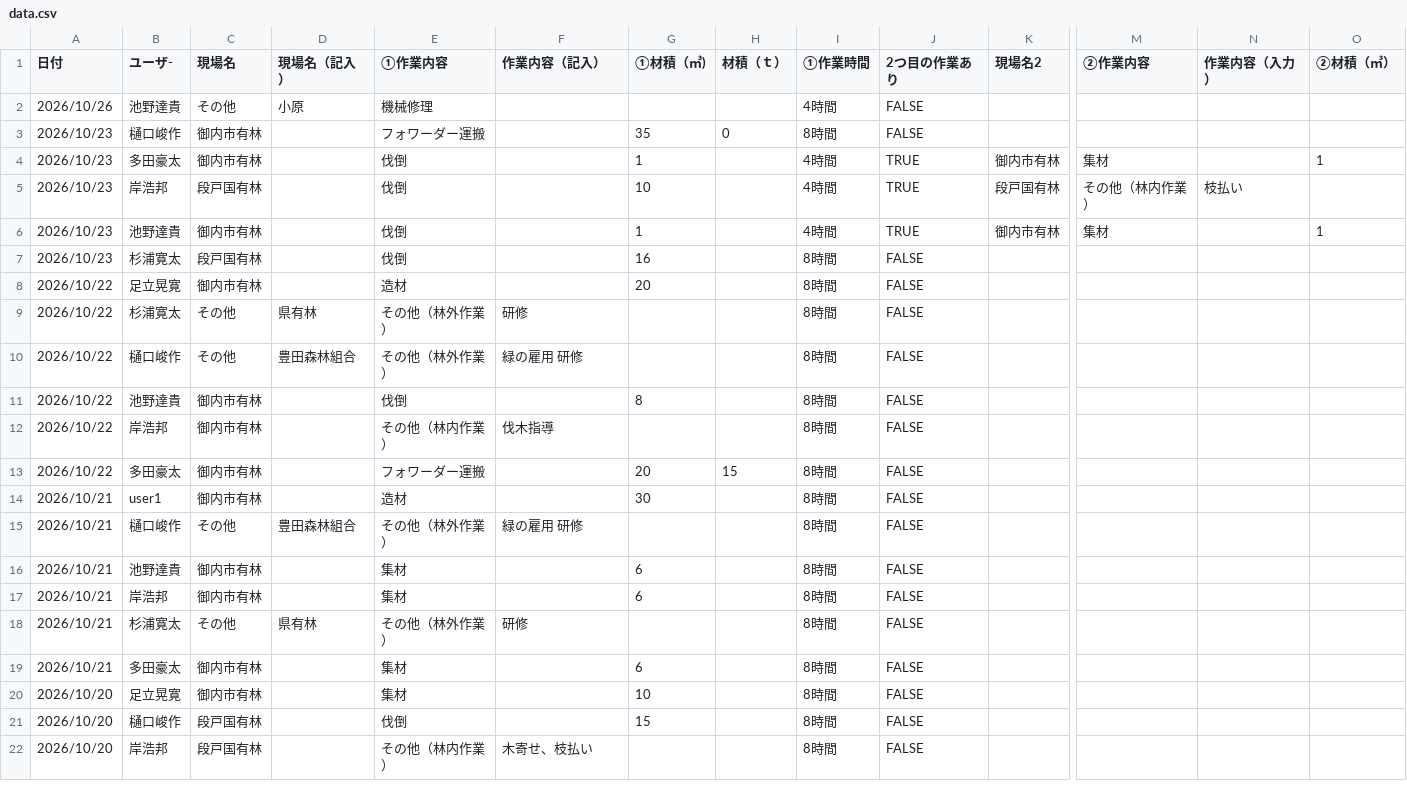
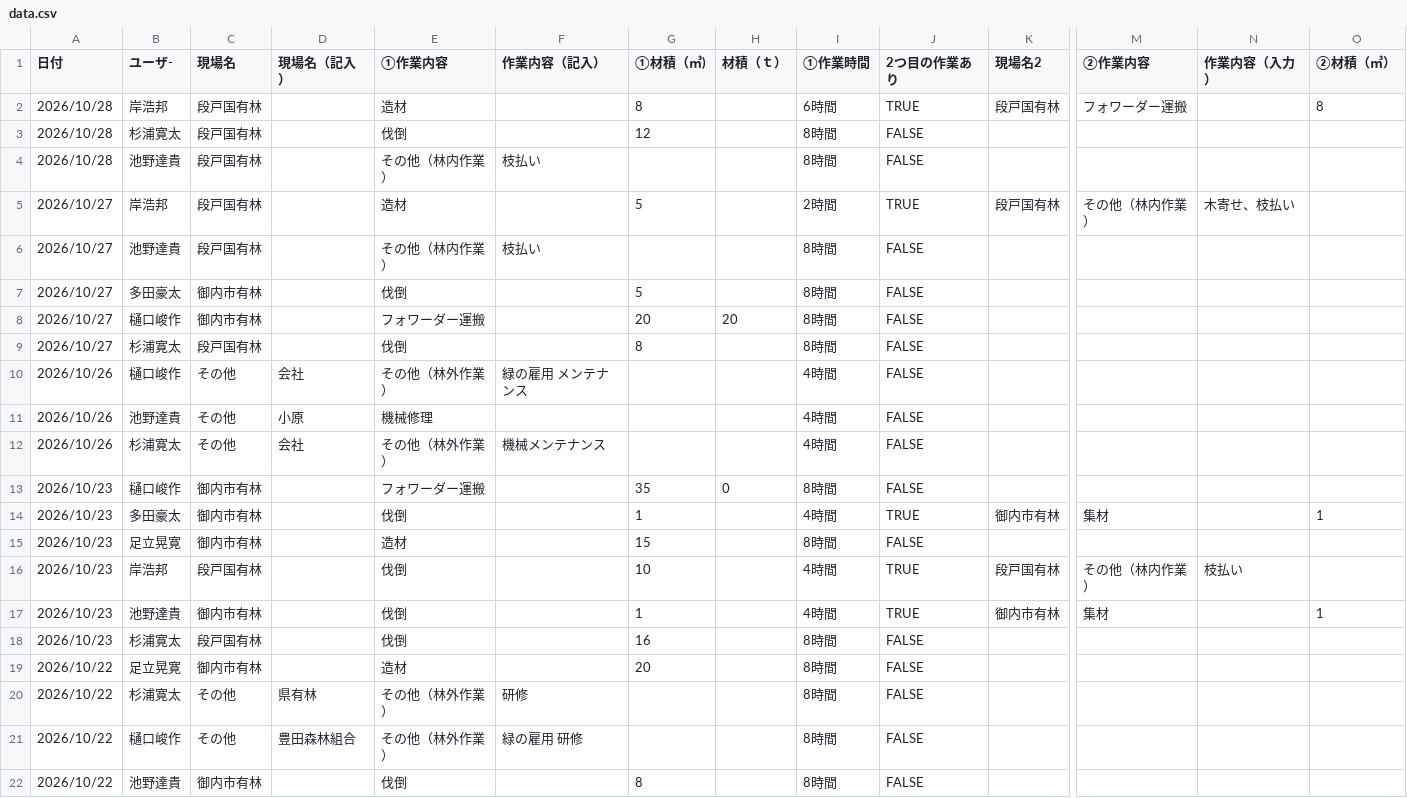
Before and after one commit to marukane/-, a CSV file: data.csv, drawn as a sheet; only a part is shown, gaps mark what is left out; the shorter side is filled out with more unchanged rows; rows hold the shown columns only; the diff names each change by its address in the sheet, - before the commit and + after, or states it on an @@ line.

```diff
--- a/data.csv
+++ b/data.csv
+row 2: 2026/10/28 | 岸浩邦 | 段戸国有林 |  | 造材 |  | 8 |  | 6時間 | TRUE | 段戸国有林 | フォワーダー運搬 |  | 8
+row 3: 2026/10/28 | 杉浦寛太 | 段戸国有林 |  | 伐倒 |  | 12 |  | 8時間 | FALSE
+row 4: 2026/10/28 | 池野達貴 | 段戸国有林 |  | その他（林内作業） | 枝払い |  |  | 8時間 | FALSE
+row 5: 2026/10/27 | 岸浩邦 | 段戸国有林 |  | 造材 |  | 5 |  | 2時間 | TRUE | 段戸国有林 | その他（林内作業） | 木寄せ、枝払い
+row 6: 2026/10/27 | 池野達貴 | 段戸国有林 |  | その他（林内作業） | 枝払い |  |  | 8時間 | FALSE
+row 7: 2026/10/27 | 多田豪太 | 御内市有林 |  | 伐倒 |  | 5 |  | 8時間 | FALSE
+row 8: 2026/10/27 | 樋口峻作 | 御内市有林 |  | フォワーダー運搬 |  | 20 | 20 | 8時間 | FALSE
+row 9: 2026/10/27 | 杉浦寛太 | 段戸国有林 |  | 伐倒 |  | 8 |  | 8時間 | FALSE
+row 10: 2026/10/26 | 樋口峻作 | その他 | 会社 | その他（林外作業） | 緑の雇用 メンテナンス |  |  | 4時間 | FALSE
+row 12: 2026/10/26 | 杉浦寛太 | その他 | 会社 | その他（林外作業） | 機械メンテナンス |  |  | 4時間 | FALSE
+row 15: 2026/10/23 | 足立晃寛 | 御内市有林 |  | 造材 |  | 15 |  | 8時間 | FALSE
```
